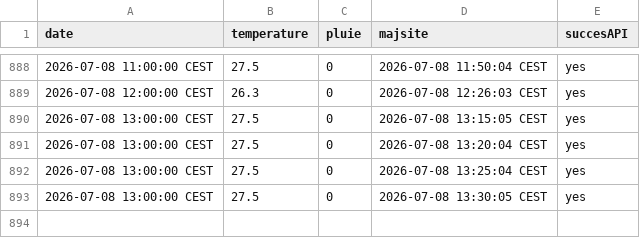
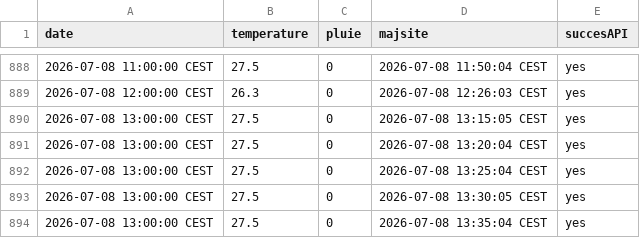
Before and after one commit to DenisVillemonais/meteo-strasbourg-botanique, a CSV file: data/history.csv, drawn as a sheet; only a part is shown, gaps mark what is left out.

```diff
--- a/data/history.csv
+++ b/data/history.csv
@@ -893 +893,2 @@ date;temperature;pluie;majsite;succesAPI
 2026-07-08 13:00:00 CEST;27.5;0;2026-07-08 13:30:05 CEST;yes
+2026-07-08 13:00:00 CEST;27.5;0;2026-07-08 13:35:04 CEST;yes
```
Also changed, not shown: 1 other file.
